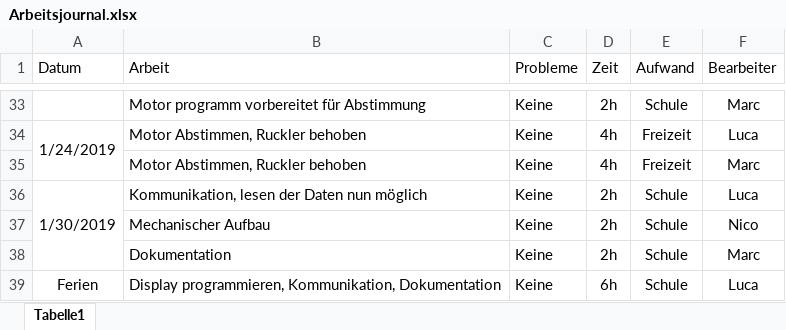
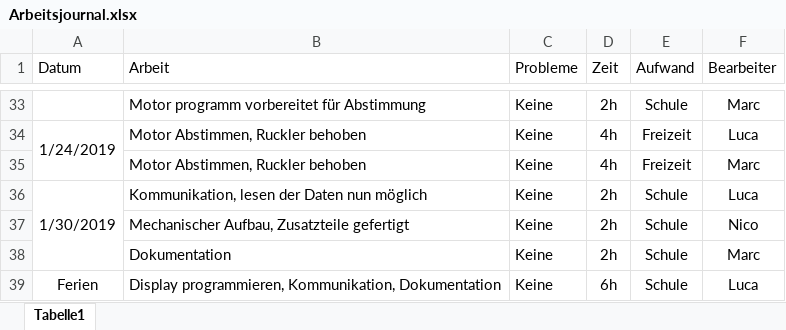
Before and after one commit to AkazeX/GEM, an Excel workbook: 40_Arbeitjournal/Arbeitsjournal.xlsx, sheet Tabelle1, drawn as a sheet; only a part is shown, gaps mark what is left out; values as stored, in another font and other column widths than the file's, no borders; the diff names each change by its address in the sheet, - before the commit and + after, or states it on an @@ line.

Commit message:
update

```diff
--- a/40_Arbeitjournal/Arbeitsjournal.xlsx (sheet Tabelle1)
+++ b/40_Arbeitjournal/Arbeitsjournal.xlsx (sheet Tabelle1)
-B37 (Arbeit): Mechanischer Aufbau
+B37 (Arbeit): Mechanischer Aufbau, Zusatzteile gefertigt
```
